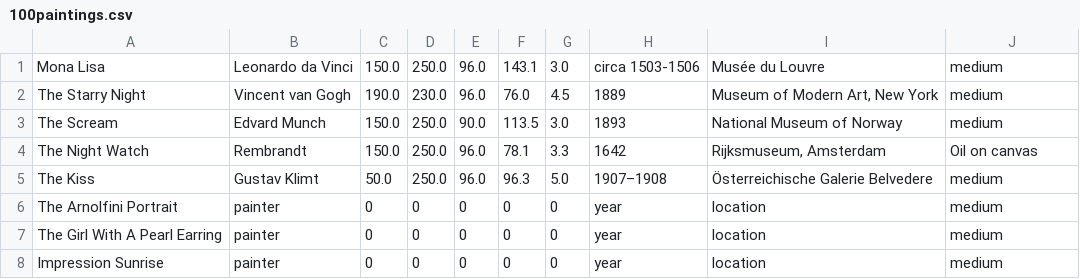
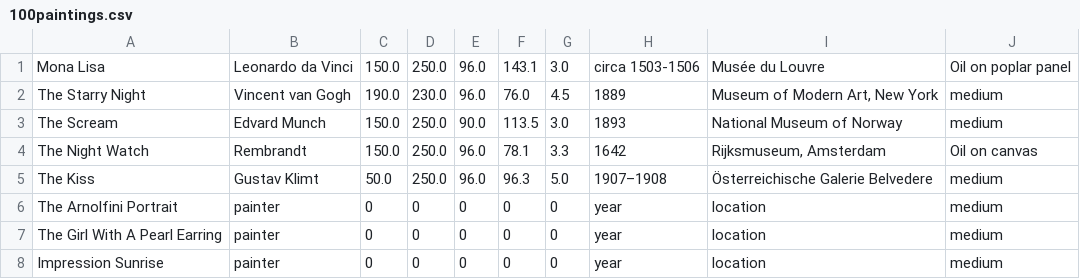
Before and after one commit to jan438/Paintings, a CSV file: Data/100paintings.csv, drawn as a sheet; only a part is shown.

Commit message:
medium added

```diff
--- a/Data/100paintings.csv
+++ b/Data/100paintings.csv
@@ -1,2 +1,2 @@
-Mona Lisa;Leonardo da Vinci;150.0;250.0;96.0;143.1;3.0;circa 1503-1506;Musée du Louvre;medium;
+Mona Lisa;Leonardo da Vinci;150.0;250.0;96.0;143.1;3.0;circa 1503-1506;Musée du Louvre;Oil on poplar panel;
 The Starry Night;Vincent van Gogh;190.0;230.0;96.0;76.0;4.5;1889;Museum of Modern Art, New York;medium;
```
Also changed, not shown: 1 other file.
